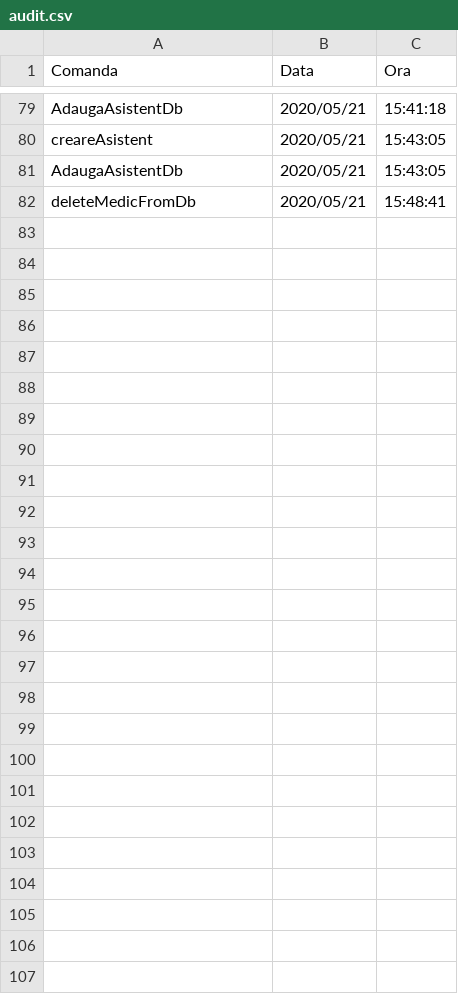
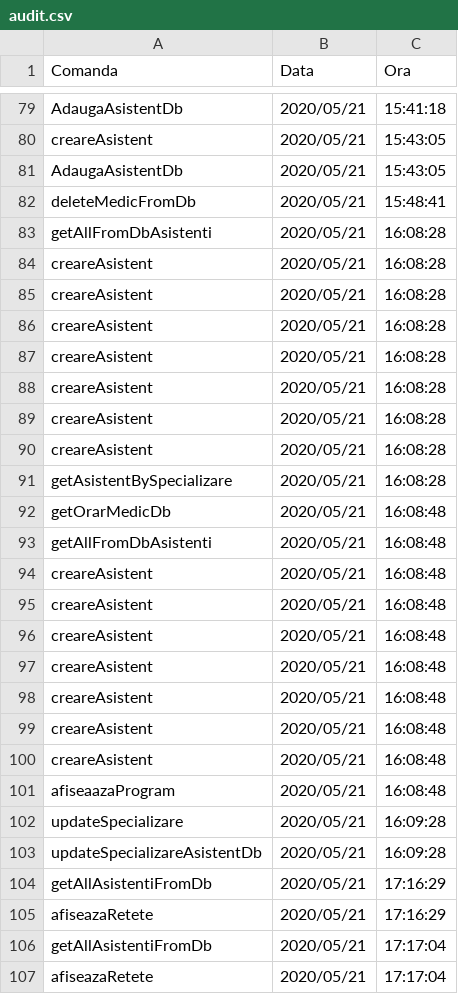
Before and after one commit to cameliapatilea/pao-labs, a CSV file: Proiect/out/production/proiectPAO/excel/audit.csv, drawn as a sheet; only a part is shown, gaps mark what is left out.

Commit message:
Read from Retete Database

```diff
--- a/Proiect/out/production/proiectPAO/excel/audit.csv
+++ b/Proiect/out/production/proiectPAO/excel/audit.csv
@@ -82 +82,26 @@ AdaugaAsistentDb,2020/05/21,15:43:05
 deleteMedicFromDb,2020/05/21,15:48:41
+getAllFromDbAsistenti,2020/05/21,16:08:28
+creareAsistent,2020/05/21,16:08:28
+creareAsistent,2020/05/21,16:08:28
+creareAsistent,2020/05/21,16:08:28
+creareAsistent,2020/05/21,16:08:28
+creareAsistent,2020/05/21,16:08:28
+creareAsistent,2020/05/21,16:08:28
+creareAsistent,2020/05/21,16:08:28
+getAsistentBySpecializare,2020/05/21,16:08:28
+getOrarMedicDb,2020/05/21,16:08:48
+getAllFromDbAsistenti,2020/05/21,16:08:48
+creareAsistent,2020/05/21,16:08:48
+creareAsistent,2020/05/21,16:08:48
+creareAsistent,2020/05/21,16:08:48
+creareAsistent,2020/05/21,16:08:48
+creareAsistent,2020/05/21,16:08:48
+creareAsistent,2020/05/21,16:08:48
+creareAsistent,2020/05/21,16:08:48
+afiseaazaProgram,2020/05/21,16:08:48
+updateSpecializare,2020/05/21,16:09:28
+updateSpecializareAsistentDb,2020/05/21,16:09:28
+getAllAsistentiFromDb,2020/05/21,17:16:29
+afiseazaRetete,2020/05/21,17:16:29
+getAllAsistentiFromDb,2020/05/21,17:17:04
+afiseazaRetete,2020/05/21,17:17:04
```
Also changed, not shown: Proiect/src/excel/audit.csv, 4 other files.
